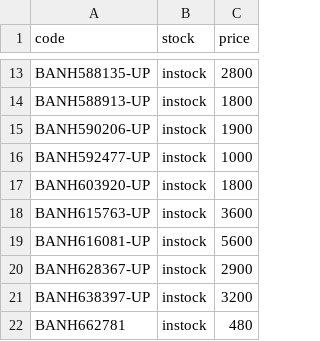
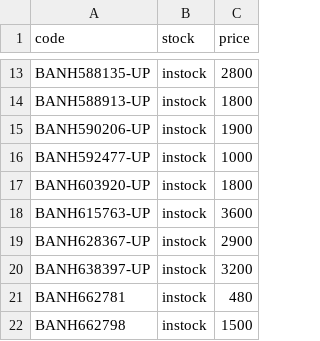
Before and after one commit to vktr107/hlj_price_tracker, a CSV file: saved.csv, drawn as a sheet; only a part is shown, gaps mark what is left out; the shorter side is filled out with more unchanged rows; the diff names each change by its address in the sheet, - before the commit and + after, or states it on an @@ line.

```diff
--- a/saved.csv
+++ b/saved.csv
-row 19: BANH616081-UP | instock | 5600
```
